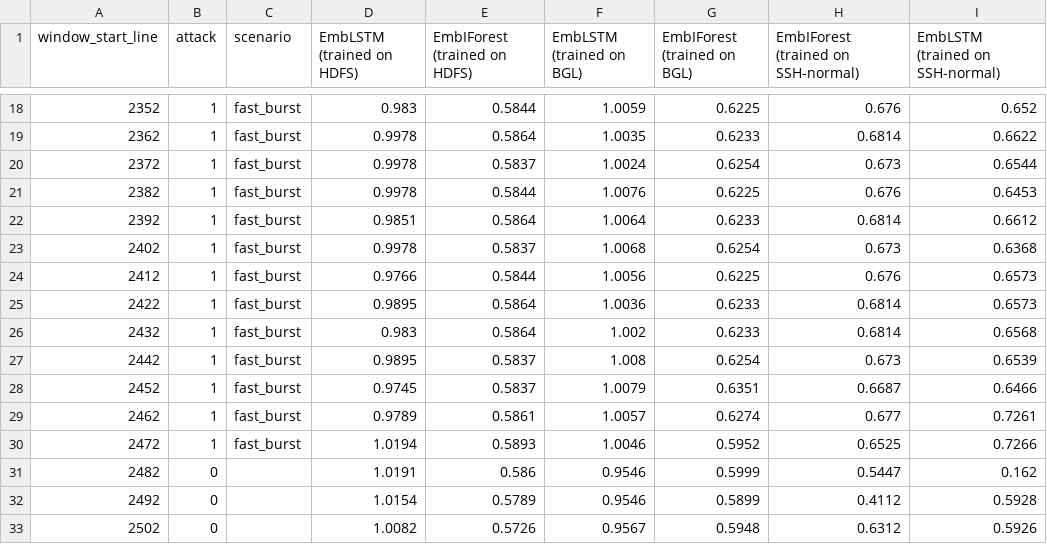
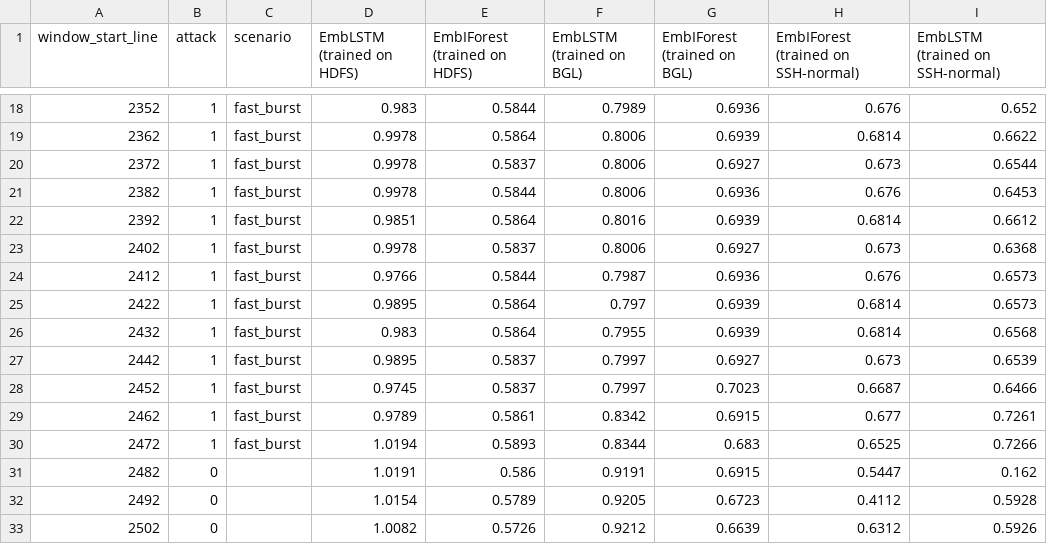
Before and after one commit to bhargavrrao-web/explainable-log-anomaly-detection, a CSV file: results/attack_windows.csv, drawn as a sheet; only a part is shown, gaps mark what is left out; the diff covers the shown part only.

```diff
--- a/results/attack_windows.csv
+++ b/results/attack_windows.csv
@@ -18,16 +18,16 @@ window_start_line,attack,scenario,EmbLSTM (trained on HDFS),EmbIForest (trained
-2352,1,fast_burst,0.983,0.5844,1.0059,0.6225,0.676,0.652
-2362,1,fast_burst,0.9978,0.5864,1.0035,0.6233,0.6814,0.6622
-2372,1,fast_burst,0.9978,0.5837,1.0024,0.6254,0.673,0.6544
-2382,1,fast_burst,0.9978,0.5844,1.0076,0.6225,0.676,0.6453
-2392,1,fast_burst,0.9851,0.5864,1.0064,0.6233,0.6814,0.6612
-2402,1,fast_burst,0.9978,0.5837,1.0068,0.6254,0.673,0.6368
-2412,1,fast_burst,0.9766,0.5844,1.0056,0.6225,0.676,0.6573
-2422,1,fast_burst,0.9895,0.5864,1.0036,0.6233,0.6814,0.6573
-2432,1,fast_burst,0.983,0.5864,1.002,0.6233,0.6814,0.6568
-2442,1,fast_burst,0.9895,0.5837,1.008,0.6254,0.673,0.6539
-2452,1,fast_burst,0.9745,0.5837,1.0079,0.6351,0.6687,0.6466
-2462,1,fast_burst,0.9789,0.5861,1.0057,0.6274,0.677,0.7261
-2472,1,fast_burst,1.0194,0.5893,1.0046,0.5952,0.6525,0.7266
-2482,0,,1.0191,0.586,0.9546,0.5999,0.5447,0.162
-2492,0,,1.0154,0.5789,0.9546,0.5899,0.4112,0.5928
-2502,0,,1.0082,0.5726,0.9567,0.5948,0.6312,0.5926
+2352,1,fast_burst,0.983,0.5844,0.7989,0.6936,0.676,0.652
+2362,1,fast_burst,0.9978,0.5864,0.8006,0.6939,0.6814,0.6622
+2372,1,fast_burst,0.9978,0.5837,0.8006,0.6927,0.673,0.6544
+2382,1,fast_burst,0.9978,0.5844,0.8006,0.6936,0.676,0.6453
+2392,1,fast_burst,0.9851,0.5864,0.8016,0.6939,0.6814,0.6612
+2402,1,fast_burst,0.9978,0.5837,0.8006,0.6927,0.673,0.6368
+2412,1,fast_burst,0.9766,0.5844,0.7987,0.6936,0.676,0.6573
+2422,1,fast_burst,0.9895,0.5864,0.797,0.6939,0.6814,0.6573
+2432,1,fast_burst,0.983,0.5864,0.7955,0.6939,0.6814,0.6568
+2442,1,fast_burst,0.9895,0.5837,0.7997,0.6927,0.673,0.6539
+2452,1,fast_burst,0.9745,0.5837,0.7997,0.7023,0.6687,0.6466
+2462,1,fast_burst,0.9789,0.5861,0.8342,0.6915,0.677,0.7261
+2472,1,fast_burst,1.0194,0.5893,0.8344,0.683,0.6525,0.7266
+2482,0,,1.0191,0.586,0.9191,0.6915,0.5447,0.162
+2492,0,,1.0154,0.5789,0.9205,0.6723,0.4112,0.5928
+2502,0,,1.0082,0.5726,0.9212,0.6639,0.6312,0.5926
```
Also changed, not shown: 154 edited cells elsewhere in this file, results/attack_eval.csv, results/cross_dataset.csv, 10 other files.
